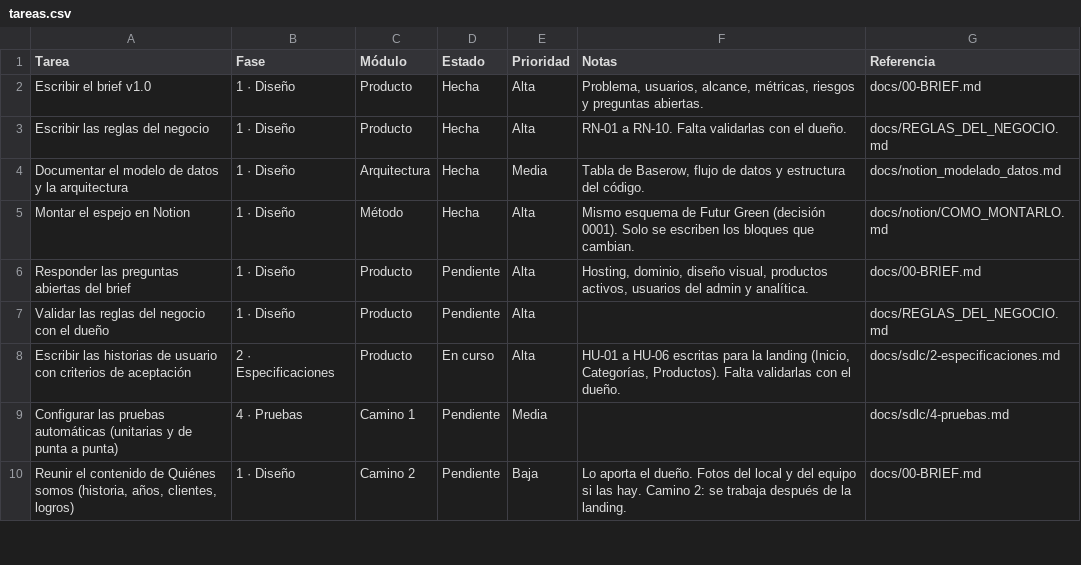
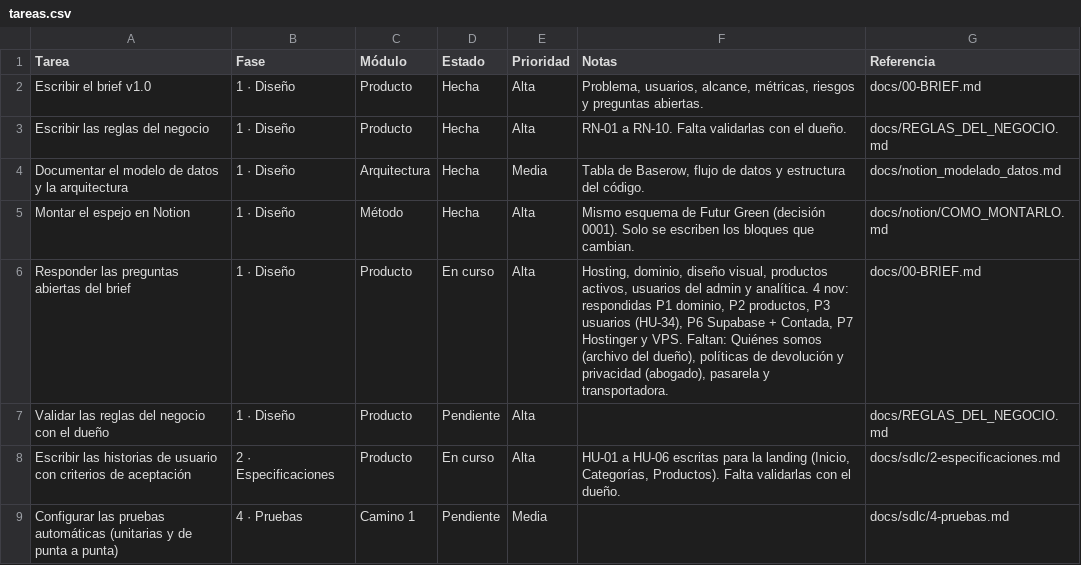
Before and after one commit to Appsheet-jm456/ventas-virtuales-web, a CSV file: docs/notion/tareas.csv, drawn as a sheet; only a part is shown; the shorter side is filled out with more unchanged rows.

```diff
--- a/docs/notion/tareas.csv
+++ b/docs/notion/tareas.csv
@@ -5,3 +5,3 @@ Documentar el modelo de datos y la arquitectura,1 · Diseño,Arquitectura,Hecha,
 Montar el espejo en Notion,1 · Diseño,Método,Hecha,Alta,Mismo esquema de Futur Green (decisión 0001). Solo se escriben los bloques que cambian.,docs/notion/COMO_MONTARLO.md
-Responder las preguntas abiertas del brief,1 · Diseño,Producto,Pendiente,Alta,"Hosting, dominio, diseño visual, productos activos, usuarios del admin y analítica.",docs/00-BRIEF.md
+Responder las preguntas abiertas del brief,1 · Diseño,Producto,En curso,Alta,"Hosting, dominio, diseño visual, productos activos, usuarios del admin y analítica. 4 nov: respondidas P1 dominio, P2 productos, P3 usuarios (HU-34), P6 Supabase + Contada, P7 Hostinger y VPS. Faltan: Quiénes somos (archivo del dueño), políticas de devolución y privacidad (abogado), pasarela y transportadora.",docs/00-BRIEF.md
 Validar las reglas del negocio con el dueño,1 · Diseño,Producto,Pendiente,Alta,,docs/REGLAS_DEL_NEGOCIO.md
```
Also changed, not shown: 2 other files.
